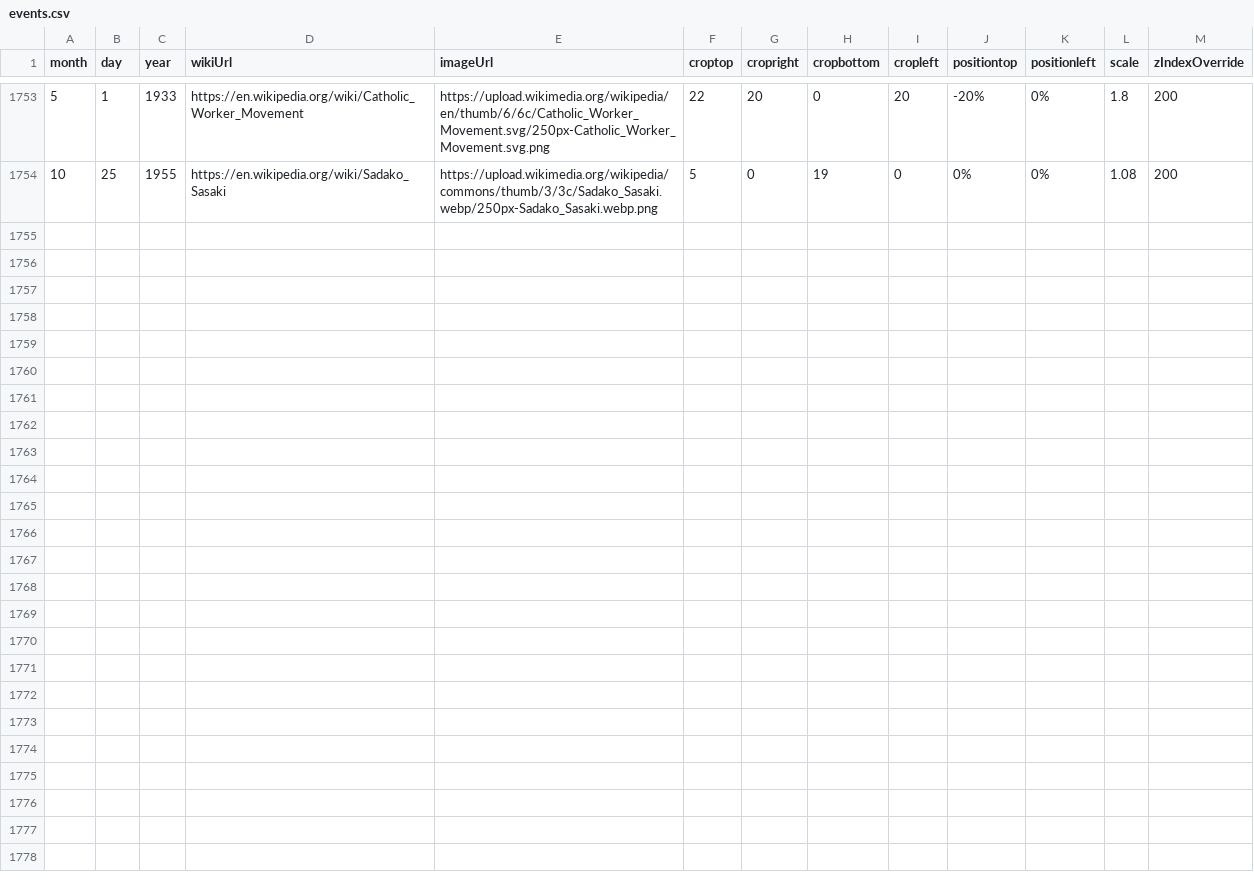
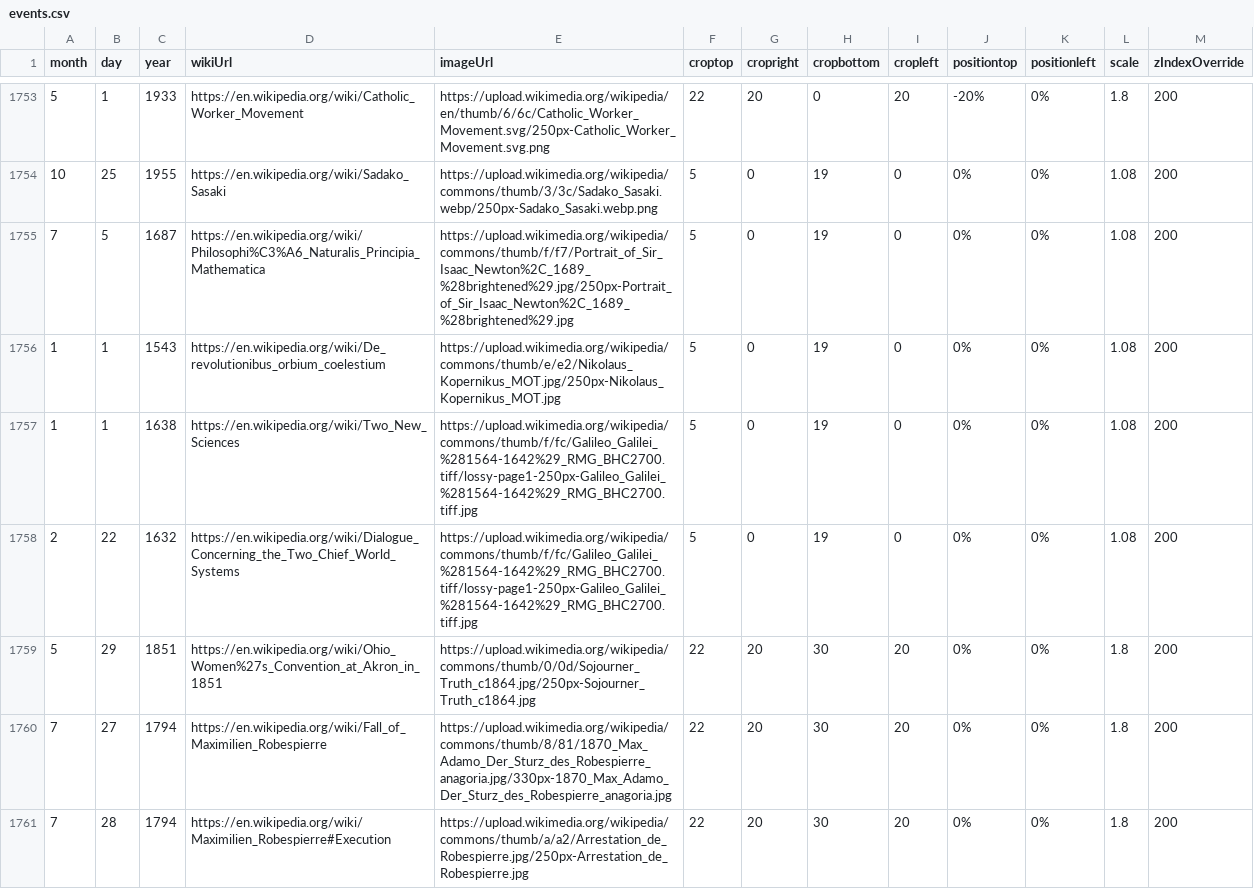
Before and after one commit to Markedwards54/History-Zoom, a CSV file: events.csv, drawn as a sheet; only a part is shown, gaps mark what is left out; the diff covers the shown part only.

```diff
--- a/events.csv
+++ b/events.csv
@@ -1754 +1754,8 @@ month,day,year,wikiUrl,imageUrl,croptop,cropright,cropbottom,cropleft,positionto
 10,25,1955,https://en.wikipedia.org/wiki/Sadako_Sasaki,https://upload.wikimedia.org/wikipedia/commons/thumb/3/3c/Sadako_Sasaki.webp/250px-Sadako_Sasaki.webp.png,5,0,19,0,0%,0%,1.08,200
+7,5,1687,https://en.wikipedia.org/wiki/Philosophi%C3%A6_Naturalis_Principia_Mathematica,https://upload.wikimedia.org/wikipedia/commons/thumb/f/f7/Portrait_of_Sir_Isaac_Newton%2C_1689_%28brightened%29.jpg/250px-Portrait_of_Sir_Isaac_Newton%2C_1689_%28brightened%29.jpg,5,0,19,0,0%,0%,1.08,200
+1,1,1543,https://en.wikipedia.org/wiki/De_revolutionibus_orbium_coelestium,https://upload.wikimedia.org/wikipedia/commons/thumb/e/e2/Nikolaus_Kopernikus_MOT.jpg/250px-Nikolaus_Kopernikus_MOT.jpg,5,0,19,0,0%,0%,1.08,200
+1,1,1638,https://en.wikipedia.org/wiki/Two_New_Sciences,https://upload.wikimedia.org/wikipedia/commons/thumb/f/fc/Galileo_Galilei_%281564-1642%29_RMG_BHC2700.tiff/lossy-page1-250px-Galileo_Galilei_%281564-1642%29_RMG_BHC2700.tiff.jpg,5,0,19,0,0%,0%,1.08,200
+2,22,1632,https://en.wikipedia.org/wiki/Dialogue_Concerning_the_Two_Chief_World_Systems,https://upload.wikimedia.org/wikipedia/commons/thumb/f/fc/Galileo_Galilei_%281564-1642%29_RMG_BHC2700.tiff/lossy-page1-250px-Galileo_Galilei_%281564-1642%29_RMG_BHC2700.tiff.jpg,5,0,19,0,0%,0%,1.08,200
+5,29,1851,https://en.wikipedia.org/wiki/Ohio_Women%27s_Convention_at_Akron_in_1851,https://upload.wikimedia.org/wikipedia/commons/thumb/0/0d/Sojourner_Truth_c1864.jpg/250px-Sojourner_Truth_c1864.jpg,22,20,30,20,0%,0%,1.8,200
+7,27,1794,https://en.wikipedia.org/wiki/Fall_of_Maximilien_Robespierre,https://upload.wikimedia.org/wikipedia/commons/thumb/8/81/1870_Max_Adamo_Der_Sturz_des_Robespierre_anagoria.jpg/330px-1870_Max_Adamo_Der_Sturz_des_Robespierre_anagoria.jpg,22,20,30,20,0%,0%,1.8,200
+7,28,1794,https://en.wikipedia.org/wiki/Maximilien_Robespierre#Execution,https://upload.wikimedia.org/wikipedia/commons/thumb/a/a2/Arrestation_de_Robespierre.jpg/250px-Arrestation_de_Robespierre.jpg,22,20,30,20,0%,0%,1.8,200
```
Also changed, not shown: 6 added rows and 1 edited cell elsewhere in this file, 1 other file.
